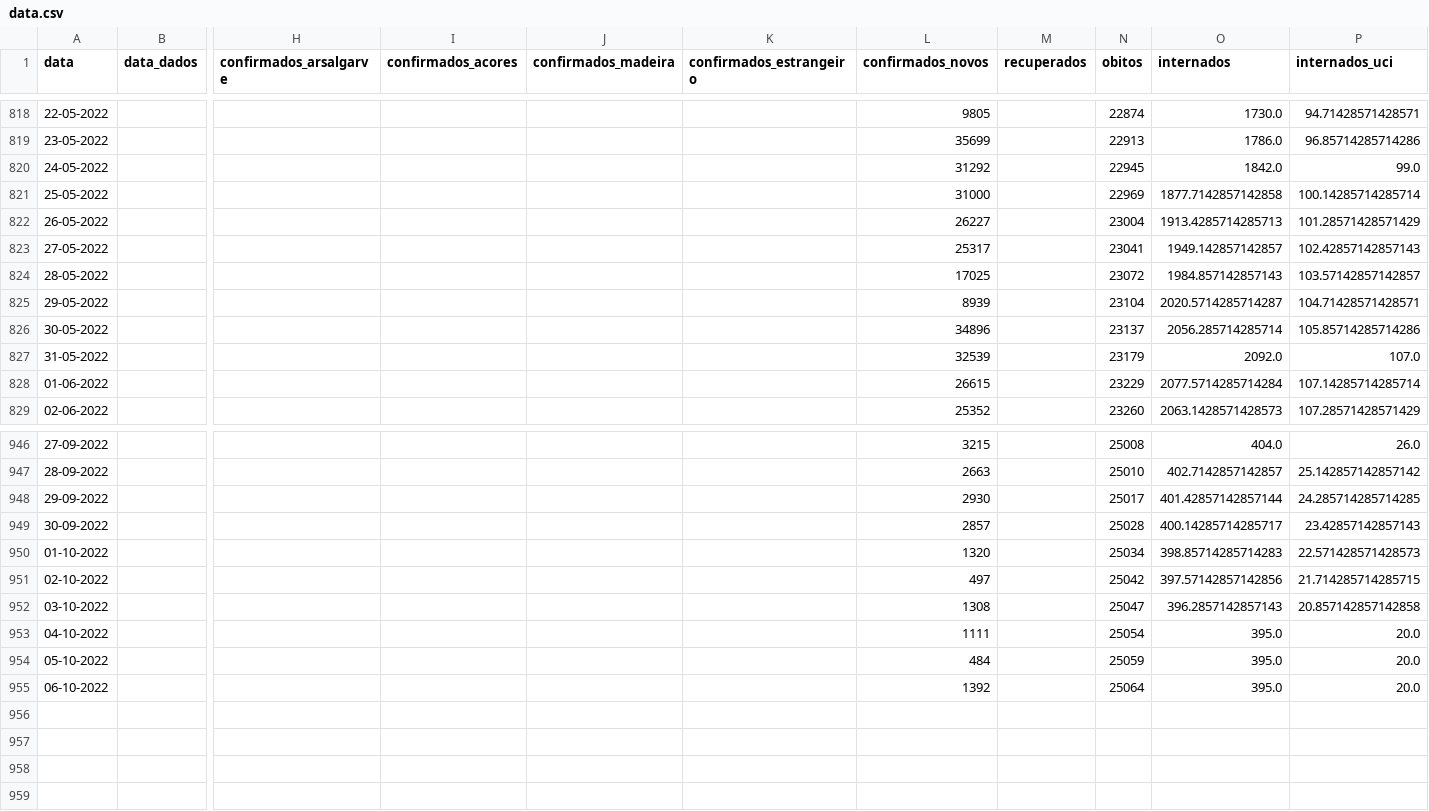
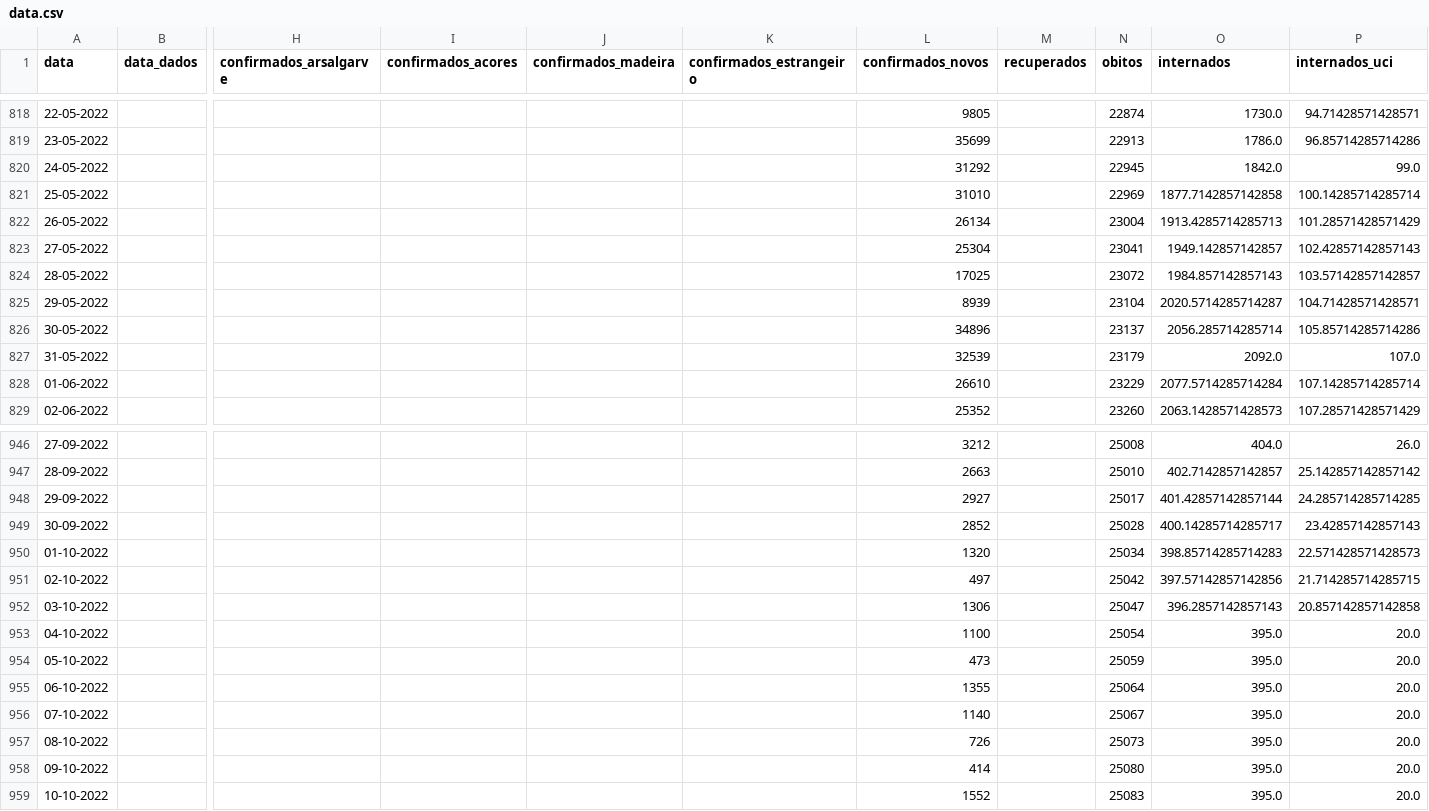
Before and after one commit to ghomem/coviz-data, a CSV file: merged/data.csv, drawn as a sheet; only a part is shown, gaps mark what is left out; rows hold the shown columns only; the diff covers the shown part only; the diff names each change by its address in the sheet, - before the commit and + after, or states it on an @@ line.

```diff
--- a/merged/data.csv
+++ b/merged/data.csv
-L821 (confirmados_novos): 31000
+L821 (confirmados_novos): 31010
-L822 (confirmados_novos): 26227
+L822 (confirmados_novos): 26134
-L823 (confirmados_novos): 25317
+L823 (confirmados_novos): 25304
-L828 (confirmados_novos): 26615
+L828 (confirmados_novos): 26610
-L946 (confirmados_novos): 3215
+L946 (confirmados_novos): 3212
-L948 (confirmados_novos): 2930
+L948 (confirmados_novos): 2927
-L949 (confirmados_novos): 2857
+L949 (confirmados_novos): 2852
-L952 (confirmados_novos): 1308
+L952 (confirmados_novos): 1306
-L953 (confirmados_novos): 1111
+L953 (confirmados_novos): 1100
-L954 (confirmados_novos): 484
+L954 (confirmados_novos): 473
-L955 (confirmados_novos): 1392
+L955 (confirmados_novos): 1355
+row 956: 07-10-2022 |  |  |  |  |  | 1140 |  | 25067 | 395.0 | 20.0
+row 957: 08-10-2022 |  |  |  |  |  | 726 |  | 25073 | 395.0 | 20.0
+row 958: 09-10-2022 |  |  |  |  |  | 414 |  | 25080 | 395.0 | 20.0
+row 959: 10-10-2022 |  |  |  |  |  | 1552 |  | 25083 | 395.0 | 20.0
```
Also changed, not shown: 18 edited cells elsewhere in this file, 1 other file.
